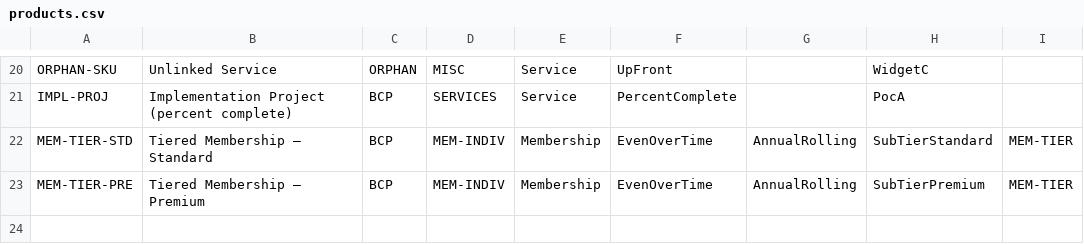
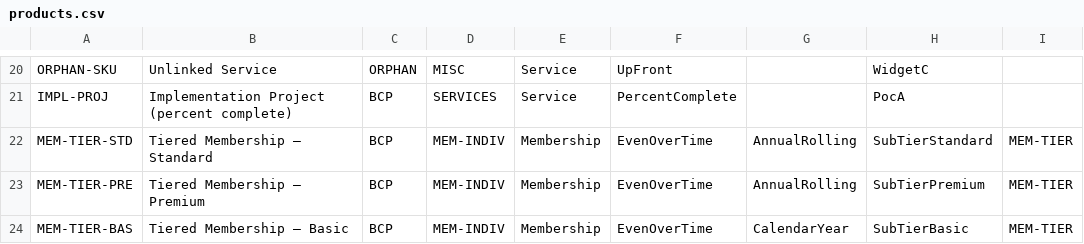
Before and after one commit to MemberJunction/bizapps-orders, a CSV file: packages/IntegrationTests/src/world/data/products.csv, drawn as a sheet; only a part is shown, gaps mark what is left out.

```diff
--- a/packages/IntegrationTests/src/world/data/products.csv
+++ b/packages/IntegrationTests/src/world/data/products.csv
@@ -23 +23,2 @@ MEM-TIER-STD,Tiered Membership — Standard,BCP,MEM-INDIV,Membership,EvenOverTim
 MEM-TIER-PRE,Tiered Membership — Premium,BCP,MEM-INDIV,Membership,EvenOverTime,AnnualRolling,SubTierPremium,MEM-TIER
+MEM-TIER-BAS,Tiered Membership — Basic,BCP,MEM-INDIV,Membership,EvenOverTime,CalendarYear,SubTierBasic,MEM-TIER
```
Also changed, not shown: packages/IntegrationTests/src/world/data/product-prices.csv, 7 other files.
